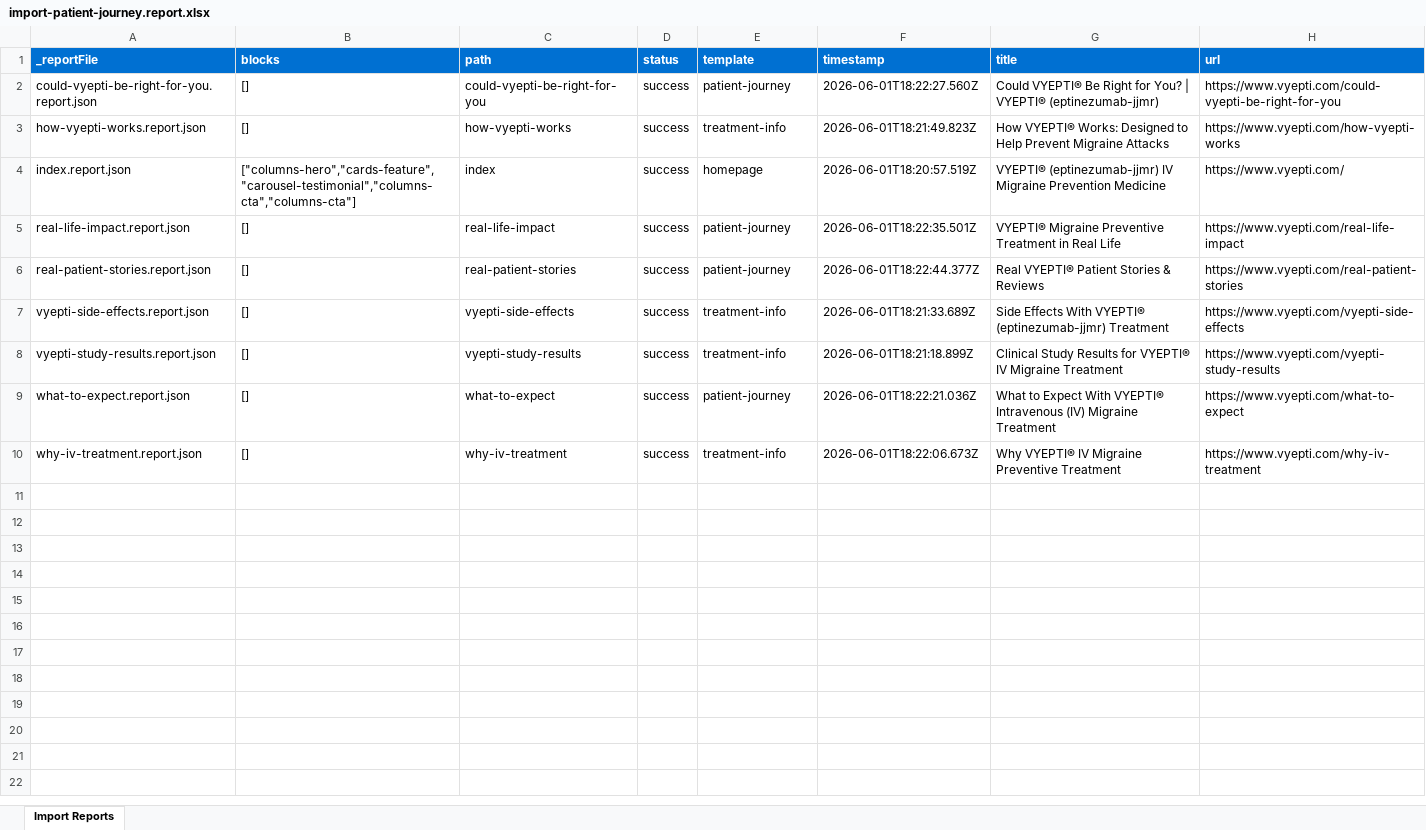
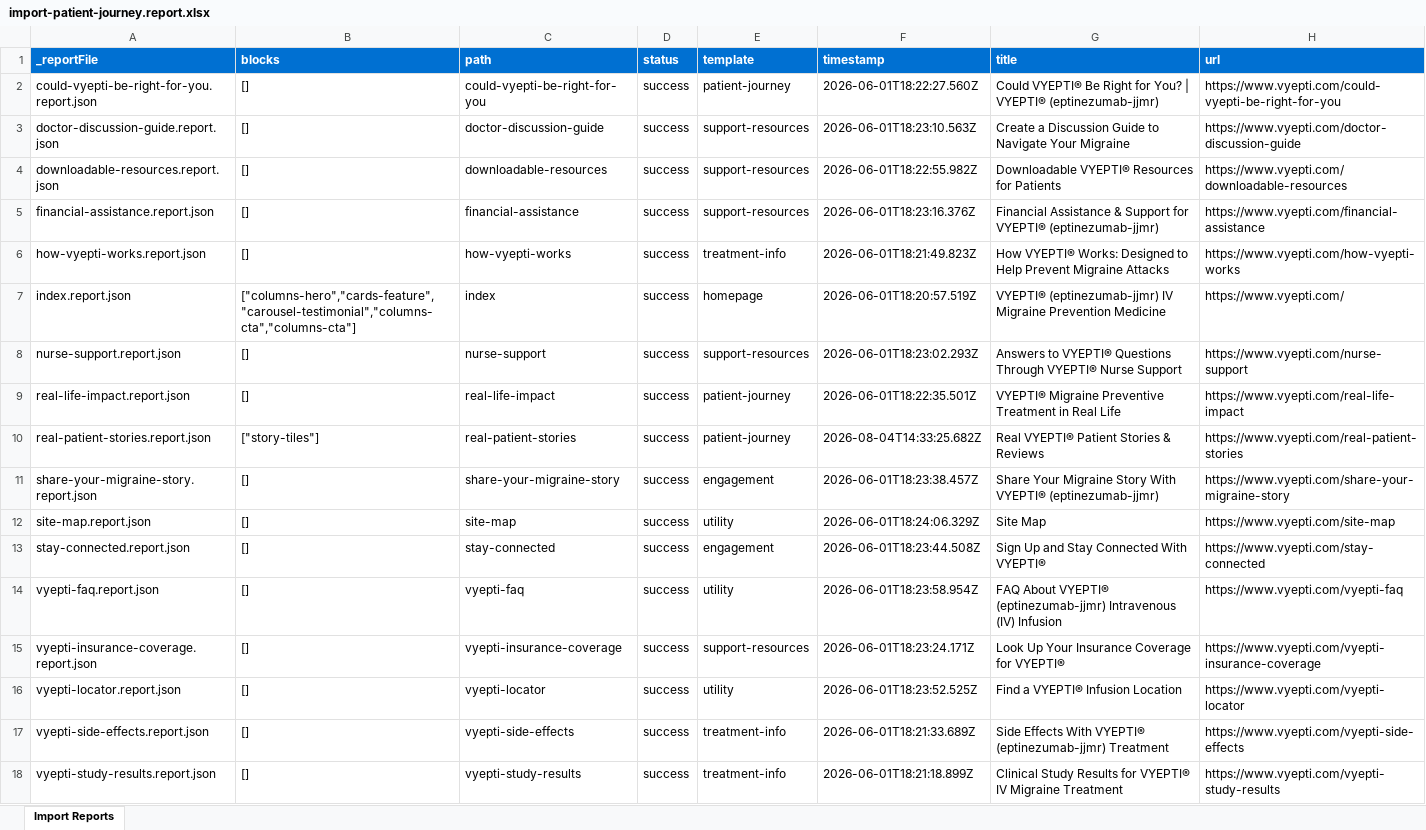
Before and after one commit to ctanmerkle/vyepti, an Excel workbook: tools/importer/reports/import-patient-journey.report.xlsx, sheet Import Reports, drawn as a sheet; only a part is shown; the shorter side is filled out with more unchanged rows; values as stored, in another font and other column widths than the file's, no borders; addresses are those after the commit; the diff names each change by its address in the sheet, - before the commit and + after, or states it on an @@ line.

```diff
--- a/tools/importer/reports/import-patient-journey.report.xlsx (sheet Import Reports)
+++ b/tools/importer/reports/import-patient-journey.report.xlsx (sheet Import Reports)
+row 3: doctor-discussion-guide.report.json | [] | doctor-discussion-guide | success | support-resources | 2026-06-01T18:23:10.563Z | Create a Discussion Guide to Navigate Your Migraine | https://www.vyepti.com/doctor-discussion-guide
+row 4: downloadable-resources.report.json | [] | downloadable-resources | success | support-resources | 2026-06-01T18:22:55.982Z | Downloadable VYEPTI® Resources for Patients | https://www.vyepti.com/downloadable-resources
+row 5: financial-assistance.report.json | [] | financial-assistance | success | support-resources | 2026-06-01T18:23:16.376Z | Financial Assistance & Support for VYEPTI® (eptinezumab-jjmr) | https://www.vyepti.com/financial-assistance
+row 8: nurse-support.report.json | [] | nurse-support | success | support-resources | 2026-06-01T18:23:02.293Z | Answers to VYEPTI® Questions Through VYEPTI® Nurse Support | https://www.vyepti.com/nurse-support
-B10 (blocks): []
+B10 (blocks): ["story-tiles"]
-F10 (timestamp): 2026-06-01T18:22:44.377Z
+F10 (timestamp): 2026-08-04T14:33:25.682Z
+row 11: share-your-migraine-story.report.json | [] | share-your-migraine-story | success | engagement | 2026-06-01T18:23:38.457Z | Share Your Migraine Story With VYEPTI® (eptinezumab-jjmr) | https://www.vyepti.com/share-your-migraine-story
+row 12: site-map.report.json | [] | site-map | success | utility | 2026-06-01T18:24:06.329Z | Site Map | https://www.vyepti.com/site-map
+row 13: stay-connected.report.json | [] | stay-connected | success | engagement | 2026-06-01T18:23:44.508Z | Sign Up and Stay Connected With VYEPTI® | https://www.vyepti.com/stay-connected
+row 14: vyepti-faq.report.json | [] | vyepti-faq | success | utility | 2026-06-01T18:23:58.954Z | FAQ About VYEPTI® (eptinezumab-jjmr) Intravenous (IV) Infusion | https://www.vyepti.com/vyepti-faq
+row 15: vyepti-insurance-coverage.report.json | [] | vyepti-insurance-coverage | success | support-resources | 2026-06-01T18:23:24.171Z | Look Up Your Insurance Coverage for VYEPTI® | https://www.vyepti.com/vyepti-insurance-coverage
+row 16: vyepti-locator.report.json | [] | vyepti-locator | success | utility | 2026-06-01T18:23:52.525Z | Find a VYEPTI® Infusion Location | https://www.vyepti.com/vyepti-locator
```
Also changed, not shown: 7 other files.
